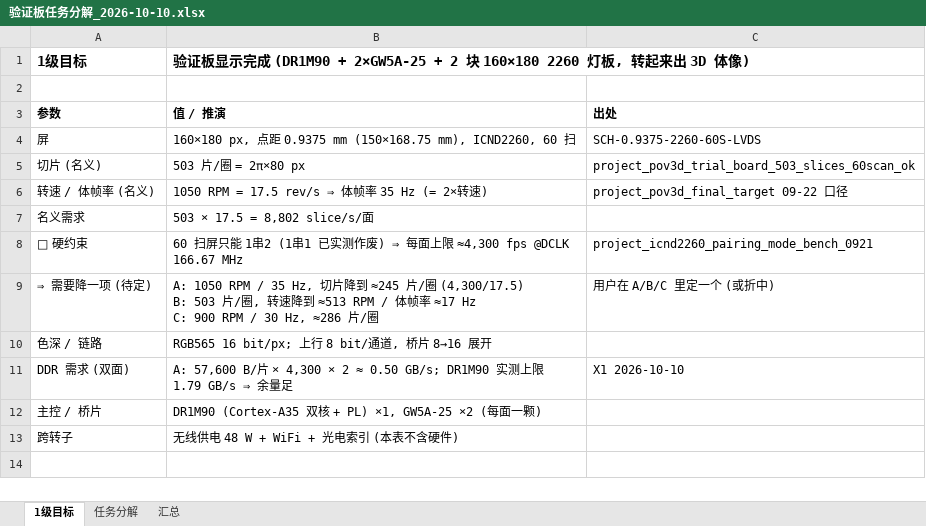
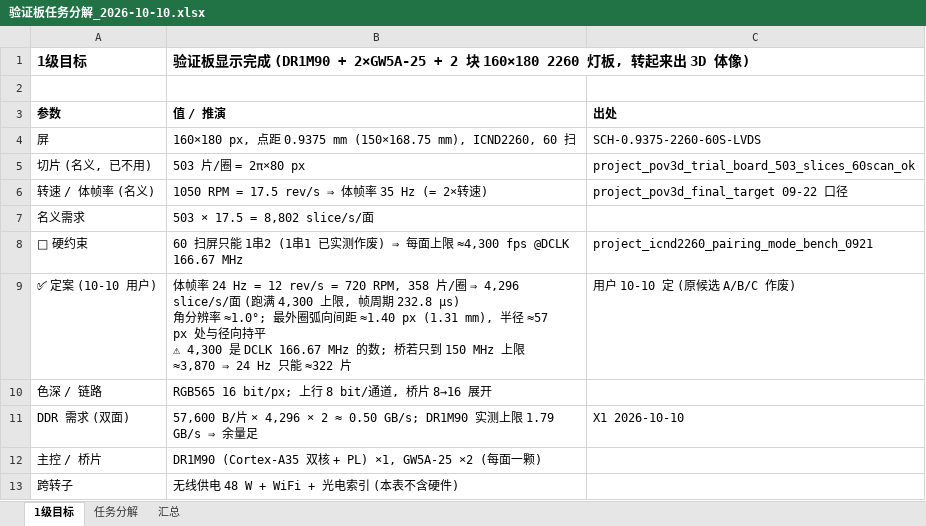
Before and after one commit to kiujkiu/zynq_pov, an Excel workbook: docs/验证板任务分解_2026-10-10.xlsx, sheet 1级目标, drawn as a sheet; values as stored, in another font and other column widths than the file's, no borders; removed rows and columns are numbered as before the commit, all else as after; ↵ is a line break in a cell; the diff names each change by its address in the sheet, - before the commit and + after, or states it on an @@ line.

```diff
--- a/docs/验证板任务分解_2026-10-10.xlsx (sheet 1级目标)
+++ b/docs/验证板任务分解_2026-10-10.xlsx (sheet 1级目标)
-A5: 切片 (名义)
+A5: 切片 (名义, 已不用)
-row 9: ⇒ 需要降一项 (待定) | A: 1050 RPM / 35 Hz, 切片降到 ≈245 片/圈 (4,300/17.5) ↵ B: 503 片/圈, 转速降到 ≈513 RPM / 体帧率 ≈17 Hz ↵ C: 900 RPM / 30 Hz, ≈286 片/圈 | 用户在 A/B/C 里定一个 (或折中)
+row 9: ✅ 定案 (10-10 用户) | 体帧率 24 Hz = 12 rev/s = 720 RPM, 358 片/圈 ⇒ 4,296 slice/s/面 (跑满 4,300 上限, 帧周期 232.8 µs) ↵ 角分辨率 ≈1.0°; 最外圈弧向间距 ≈1.40 px (1.31 mm), 半径 ≈57 px 处与径向持平 ↵ ⚠ 4,300 是 DCLK 166.67 MHz 的数; 桥若只到 150 MHz 上限 ≈3,870 ⇒ 24 Hz 只能 ≈322 片 | 用户 10-10 定 (原候选 A/B/C 作废)
-B11: A: 57,600 B/片 × 4,300 × 2…
+B11: 57,600 B/片 × 4,296 × 2…
```
Also changed, not shown: sheet 任务分解, 4 other files.
